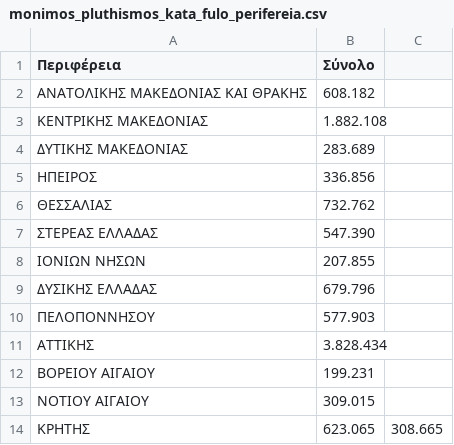
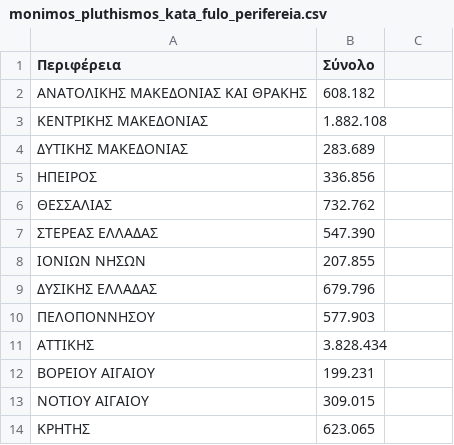
Before and after one commit to ntouloumtzis/D3js-US-educational-attainment, a CSV file: assets/data/monimos_pluthismos_kata_fulo_perifereia.csv, drawn as a sheet.

Commit message:
Update monimos_pluthismos_kata_fulo_perifereia.csv

```diff
--- a/assets/data/monimos_pluthismos_kata_fulo_perifereia.csv
+++ b/assets/data/monimos_pluthismos_kata_fulo_perifereia.csv
@@ -13,2 +13,2 @@
 ΝΟΤΙΟΥ ΑΙΓΑΙΟΥ, 309.015
-ΚΡΗΤΗΣ, 623.065, 308.665
+ΚΡΗΤΗΣ, 623.065
```
